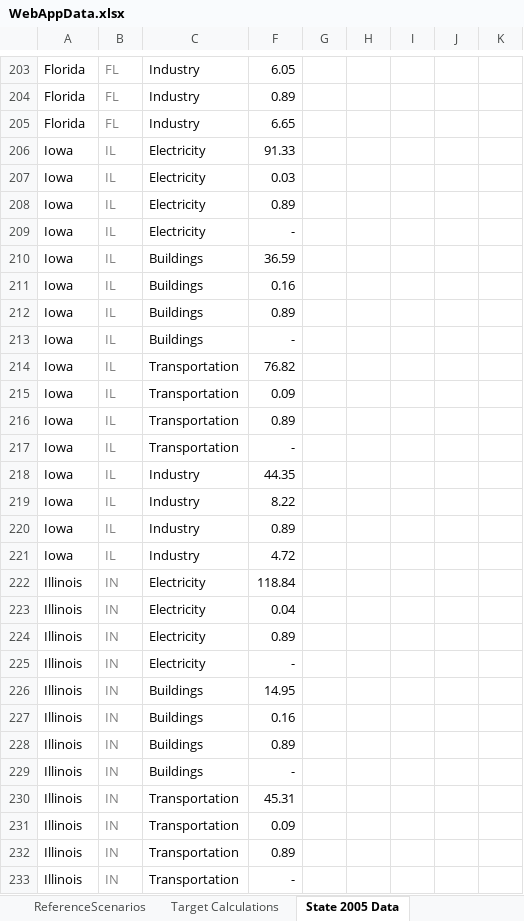
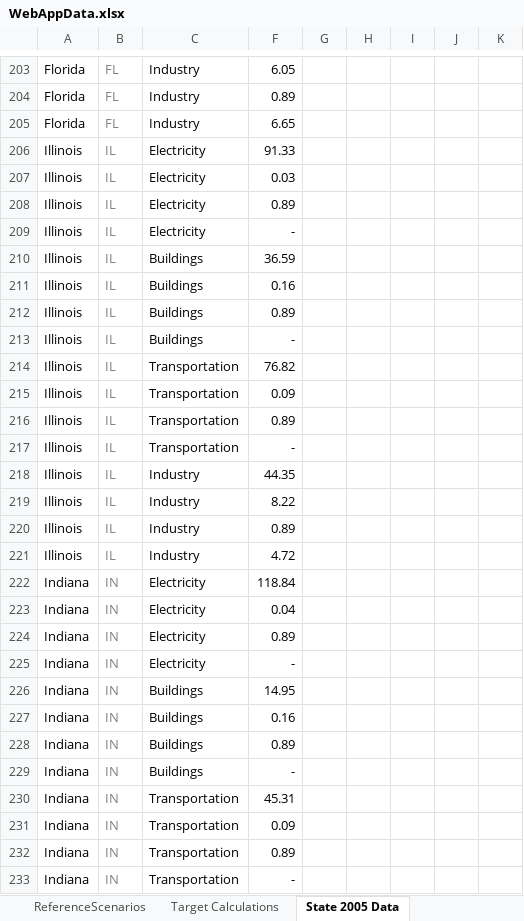
Before and after one commit to EnergyInnovation/eps-colorado, an Excel workbook: WebAppData.xlsx, sheet State 2005 Data, drawn as a sheet; only a part is shown, gaps mark what is left out; values as stored, in another font and other column widths than the file's, no borders; the diff covers the shown part only; the diff names each change by its address in the sheet, - before the commit and + after, or states it on an @@ line.

Commit message:
Tweak to 2005 WebAppData

```diff
--- a/WebAppData.xlsx (sheet State 2005 Data)
+++ b/WebAppData.xlsx (sheet State 2005 Data)
-A206:A221: Iowa
+A206:A221: Illinois
-A222:A233: Illinois
+A222:A233: Indiana
```
Also changed, not shown: 84 edited cells elsewhere in this sheet.
